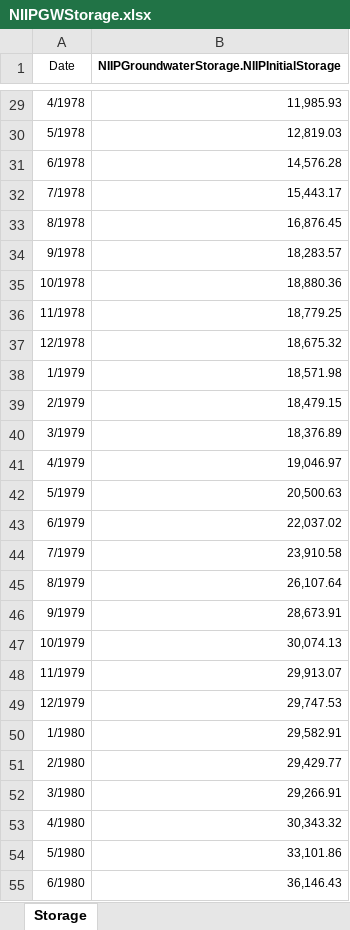
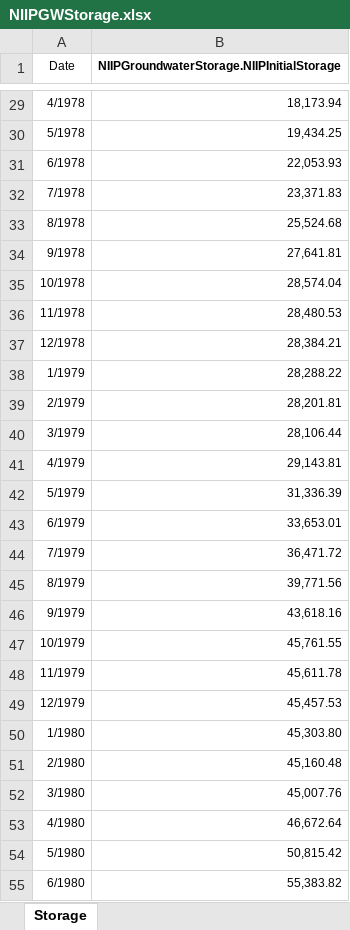
Before and after one commit to BoulderCodeHub/crss.borg_2.1, an Excel workbook: dmi/InitialConditions/NIIPGWStorage.xlsx, sheet Storage, drawn as a sheet; only a part is shown, gaps mark what is left out; values as stored, in another font and other column widths than the file's, no borders; the diff covers the shown part only; the diff names each change by its address in the sheet, - before the commit and + after, or states it on an @@ line.

```diff
--- a/dmi/InitialConditions/NIIPGWStorage.xlsx (sheet Storage)
+++ b/dmi/InitialConditions/NIIPGWStorage.xlsx (sheet Storage)
-B29: 11,985.93
+B29: 18,173.94
-B30: 12,819.03
+B30: 19,434.25
-B31: 14,576.28
+B31: 22,053.93
-B32: 15,443.17
+B32: 23,371.83
-B33: 16,876.45
+B33: 25,524.68
-B34: 18,283.57
+B34: 27,641.81
-B35: 18,880.36
+B35: 28,574.04
-B36: 18,779.25
+B36: 28,480.53
-B37: 18,675.32
+B37: 28,384.21
-B38: 18,571.98
+B38: 28,288.22
-B39: 18,479.15
+B39: 28,201.81
-B40: 18,376.89
+B40: 28,106.44
-B41: 19,046.97
+B41: 29,143.81
-B42: 20,500.63
+B42: 31,336.39
-B43: 22,037.02
+B43: 33,653.01
-B44: 23,910.58
+B44: 36,471.72
-B45: 26,107.64
+B45: 39,771.56
-B46: 28,673.91
+B46: 43,618.16
-B47: 30,074.13
+B47: 45,761.55
-B48: 29,913.07
+B48: 45,611.78
-B49: 29,747.53
+B49: 45,457.53
-B50: 29,582.91
+B50: 45,303.80
-B51: 29,429.77
+B51: 45,160.48
-B52: 29,266.91
+B52: 45,007.76
-B53: 30,343.32
+B53: 46,672.64
-B54: 33,101.86
+B54: 50,815.42
-B55: 36,146.43
+B55: 55,383.82
```
Also changed, not shown: 12 added rows, 489 edited cells and cell formats elsewhere in this sheet, dmi/InitialConditions/historical/Historical_Annual.xlsx, dmi/InitialConditions/historical/Historical_Monthly.xlsx, 14 other files.
